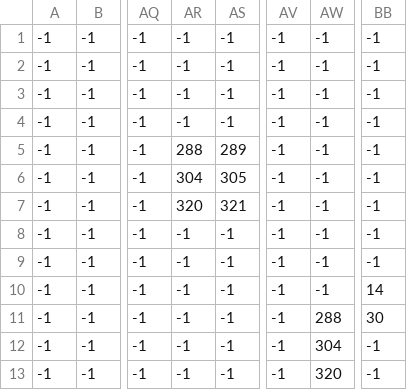
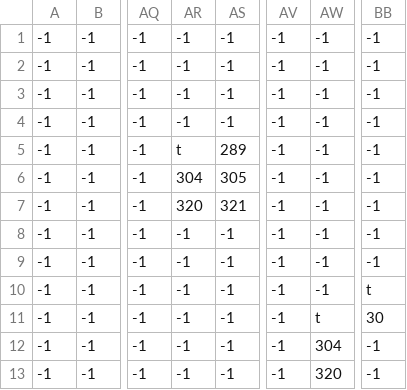
Before and after one commit to DanielNasc/koshigisan-prototype, a CSV file: assets/positions/Skymap_Trees2.csv, drawn as a sheet; only a part is shown, gaps mark what is left out; the diff covers the shown part only; the diff names each change by its address in the sheet, - before the commit and + after, or states it on an @@ line.

```diff
--- a/assets/positions/Skymap_Trees2.csv
+++ b/assets/positions/Skymap_Trees2.csv
-AR5: 288
+AR5: t
-BB10: 14
+BB10: t
-AW11: 288
+AW11: t
```
Also changed, not shown: 13 edited cells elsewhere in this file, 2 other files.
